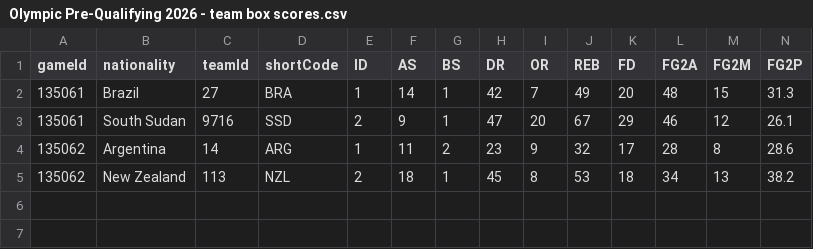
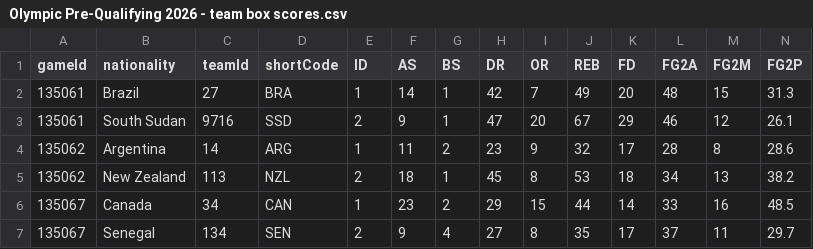
Before and after one commit to jordanngo205/Olympic-Pre-Qualifying-Tournament-Tracker, a CSV file: Olympic Pre-Qualifying 2026/data/Olympic Pre-Qualifying 2026 - team box scores.csv, drawn as a sheet; only a part is shown; rows hold the shown columns only; the diff names each change by its address in the sheet, - before the commit and + after, or states it on an @@ line.

```diff
--- a/Olympic Pre-Qualifying 2026/data/Olympic Pre-Qualifying 2026 - team box scores.csv
+++ b/Olympic Pre-Qualifying 2026/data/Olympic Pre-Qualifying 2026 - team box scores.csv
+row 6: 135067 | Canada | 34 | CAN | 1 | 23 | 2 | 29 | 15 | 44 | 14 | 33 | 16 | 48.5
+row 7: 135067 | Senegal | 134 | SEN | 2 | 9 | 4 | 27 | 8 | 35 | 17 | 37 | 11 | 29.7
```
Also changed, not shown: Olympic Pre-Qualifying 2026/data/Olympic Pre-Qualifying 2026 - game details.csv, Olympic Pre-Qualifying 2026/data/Olympic Pre-Qualifying 2026 - participant log.csv, 11 other files.
